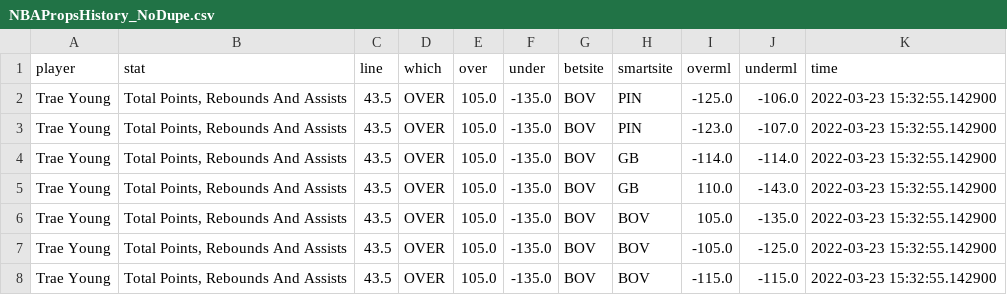
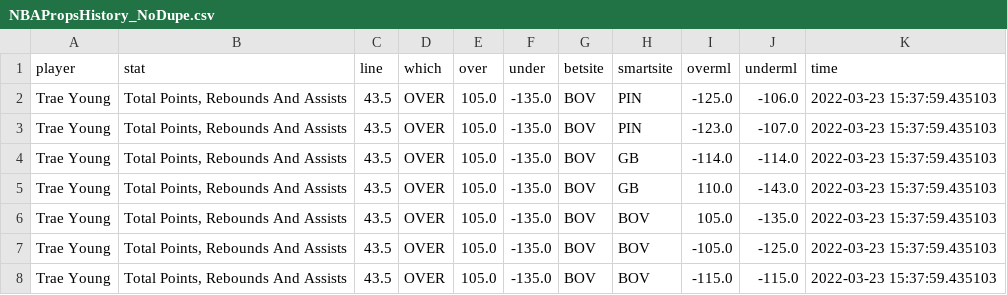
Before and after one commit to BShim92/Public, a CSV file: NBAPropsHistory_NoDupe.csv, drawn as a sheet.

```diff
--- a/NBAPropsHistory_NoDupe.csv
+++ b/NBAPropsHistory_NoDupe.csv
@@ -1,8 +1,8 @@
 player,stat,line,which,over,under,betsite,smartsite,overml,underml,time
-Trae Young,"Total Points, Rebounds And Assists",43.5,OVER,105.0,-135.0,BOV,PIN,-125.0,-106.0,2022-03-23 15:32:55.142900
-Trae Young,"Total Points, Rebounds And Assists",43.5,OVER,105.0,-135.0,BOV,PIN,-123.0,-107.0,2022-03-23 15:32:55.142900
-Trae Young,"Total Points, Rebounds And Assists",43.5,OVER,105.0,-135.0,BOV,GB,-114.0,-114.0,2022-03-23 15:32:55.142900
-Trae Young,"Total Points, Rebounds And Assists",43.5,OVER,105.0,-135.0,BOV,GB,110.0,-143.0,2022-03-23 15:32:55.142900
-Trae Young,"Total Points, Rebounds And Assists",43.5,OVER,105.0,-135.0,BOV,BOV,105.0,-135.0,2022-03-23 15:32:55.142900
-Trae Young,"Total Points, Rebounds And Assists",43.5,OVER,105.0,-135.0,BOV,BOV,-105.0,-125.0,2022-03-23 15:32:55.142900
-Trae Young,"Total Points, Rebounds And Assists",43.5,OVER,105.0,-135.0,BOV,BOV,-115.0,-115.0,2022-03-23 15:32:55.142900
+Trae Young,"Total Points, Rebounds And Assists",43.5,OVER,105.0,-135.0,BOV,PIN,-125.0,-106.0,2022-03-23 15:37:59.435103
+Trae Young,"Total Points, Rebounds And Assists",43.5,OVER,105.0,-135.0,BOV,PIN,-123.0,-107.0,2022-03-23 15:37:59.435103
+Trae Young,"Total Points, Rebounds And Assists",43.5,OVER,105.0,-135.0,BOV,GB,-114.0,-114.0,2022-03-23 15:37:59.435103
+Trae Young,"Total Points, Rebounds And Assists",43.5,OVER,105.0,-135.0,BOV,GB,110.0,-143.0,2022-03-23 15:37:59.435103
+Trae Young,"Total Points, Rebounds And Assists",43.5,OVER,105.0,-135.0,BOV,BOV,105.0,-135.0,2022-03-23 15:37:59.435103
+Trae Young,"Total Points, Rebounds And Assists",43.5,OVER,105.0,-135.0,BOV,BOV,-105.0,-125.0,2022-03-23 15:37:59.435103
+Trae Young,"Total Points, Rebounds And Assists",43.5,OVER,105.0,-135.0,BOV,BOV,-115.0,-115.0,2022-03-23 15:37:59.435103
```
Also changed, not shown: NBAProps.csv, NBAPropsHistory.csv.
